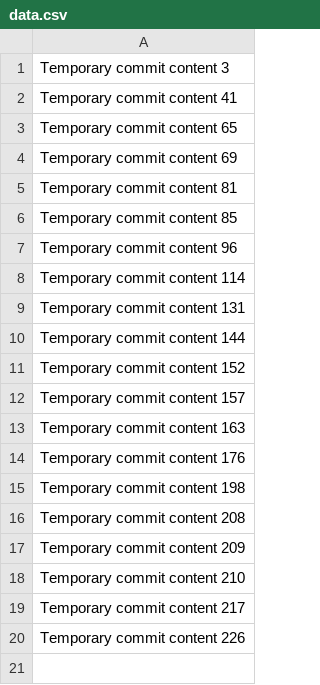
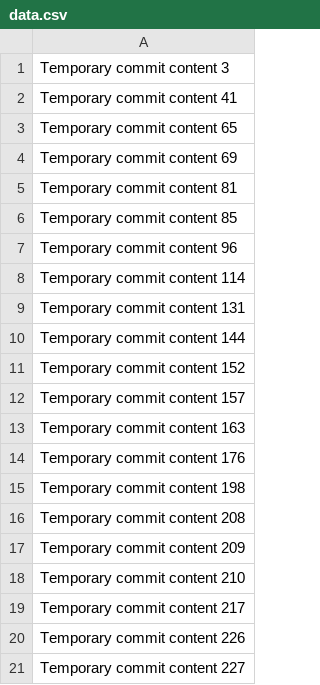
Before and after one commit to diniriywanz/PetCareHub, a CSV file: data.csv, drawn as a sheet; the diff names each change by its address in the sheet, - before the commit and + after, or states it on an @@ line.

```diff
--- a/data.csv
+++ b/data.csv
+row 21: Temporary commit content 227
```
